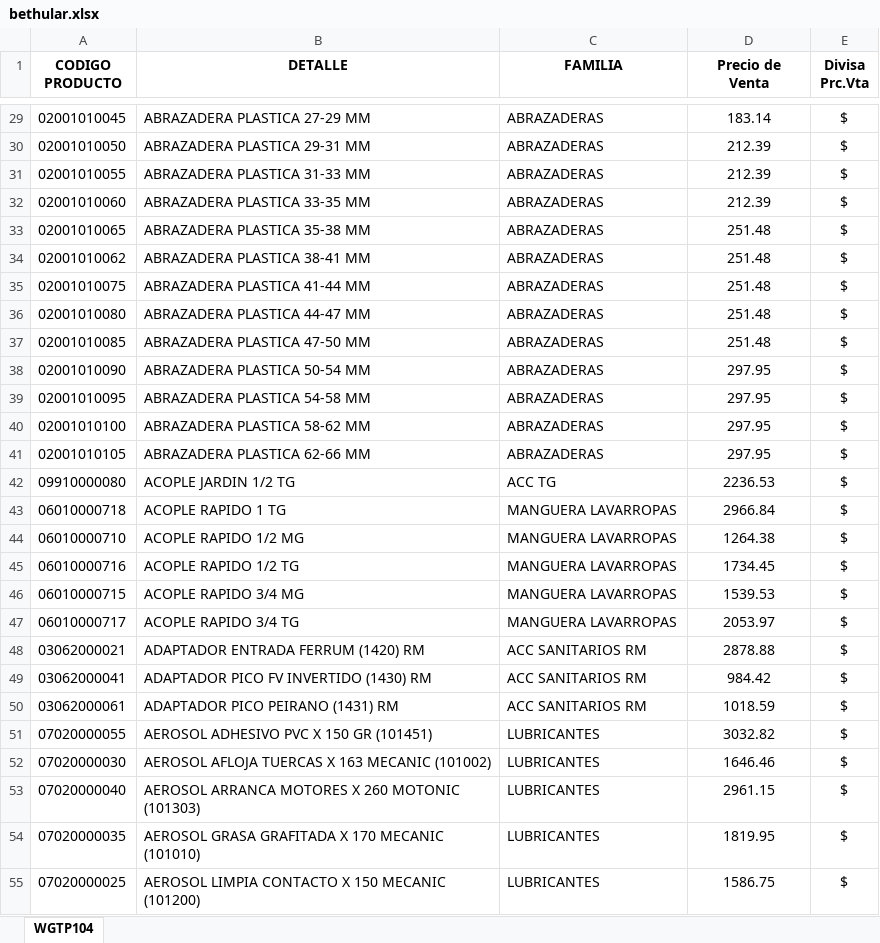
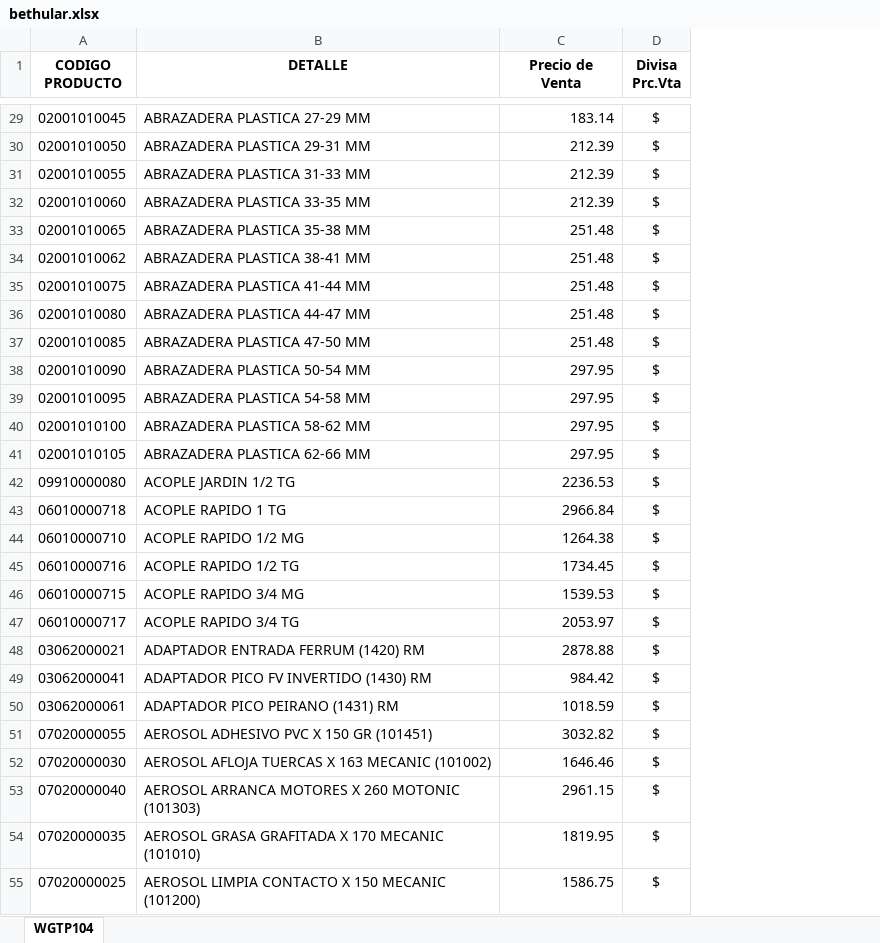
Before and after one commit to jerojimenez17/sanitarios-backend, an Excel workbook: excel-files/bethular.xlsx, sheet WGTP104, drawn as a sheet; only a part is shown, gaps mark what is left out; values as stored, in another font and other column widths than the file's, no borders; removed rows and columns are numbered as before the commit, all else as after; the diff covers the shown part only; the diff names each change by its address in the sheet, - before the commit and + after, or states it on an @@ line.

```diff
--- a/excel-files/bethular.xlsx (sheet WGTP104)
+++ b/excel-files/bethular.xlsx (sheet WGTP104)
-column C (FAMILIA), rows 29-55: ABRAZADERAS | ABRAZADERAS | ABRAZADERAS | ABRAZADERAS | ABRAZADERAS | ABRAZADERAS | ABRAZADERAS | ABRAZADERAS | ABRAZADERAS | ABRAZADERAS | ABRAZADERAS | ABRAZADERAS | ABRAZADERAS | ACC TG | MANGUERA LAVARROPAS | MANGUERA LAVARROPAS | MANGUERA LAVARROPAS | MANGUERA LAVARROPAS | MANGUERA LAVARROPAS | ACC SANITARIOS RM | ACC SANITARIOS RM | ACC SANITARIOS RM | LUBRICANTES | LUBRICANTES | LUBRICANTES | LUBRICANTES | LUBRICANTES
-C29:C55 alignment: center
+C29:C55 alignment: right
```
Also changed, not shown: 14 added rows, 12 removed rows, 323 edited cells and cell formats elsewhere in this sheet, 1 other file.
